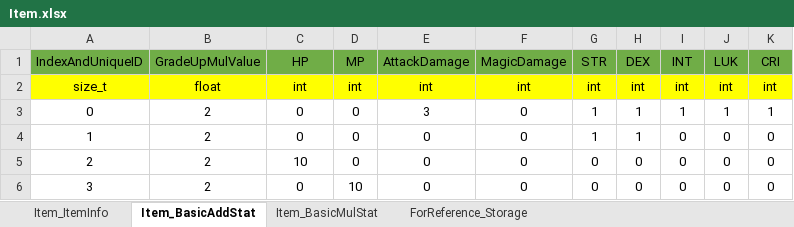
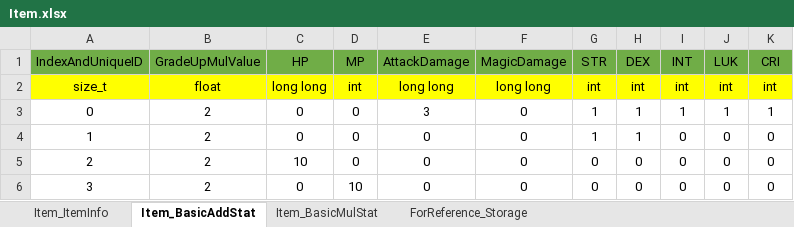
Before and after one commit to newmri/Unknown, an Excel workbook: Document/Item/Item.xlsx, sheet Item_BasicAddStat, drawn as a sheet; values as stored, in another font and other column widths than the file's, no borders; the diff names each change by its address in the sheet, - before the commit and + after, or states it on an @@ line.

Commit message:
BASIC_STAT hp, attackDamage, magicDamage long long으로 변경

```diff
--- a/Document/Item/Item.xlsx (sheet Item_BasicAddStat)
+++ b/Document/Item/Item.xlsx (sheet Item_BasicAddStat)
-C2 (HP): int
+C2 (HP): long long
-E2 (AttackDamage): int
+E2 (AttackDamage): long long
-F2 (MagicDamage): int
+F2 (MagicDamage): long long
```
Also changed, not shown: sheet Item_BasicMulStat, 6 other files.
